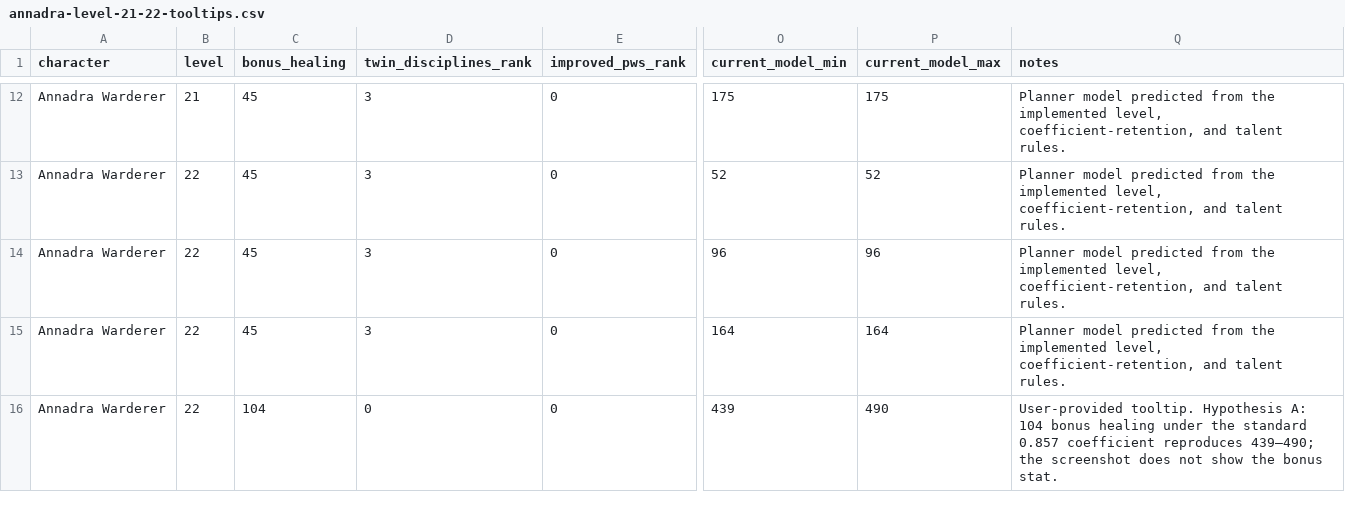
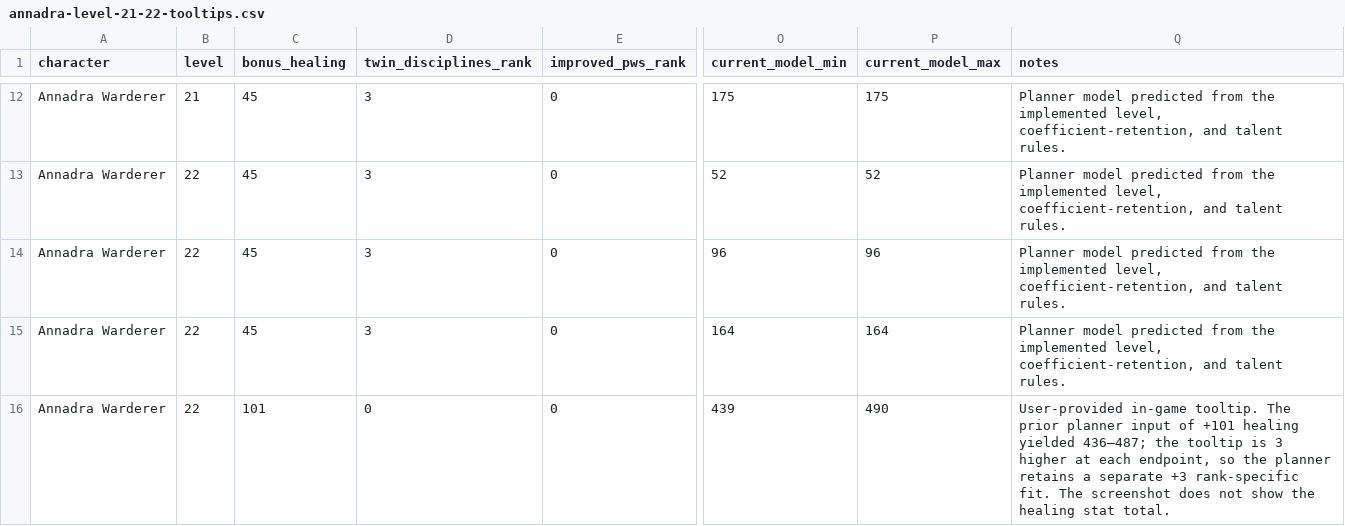
Before and after one commit to slickiv/forever-priest-planner, a CSV file: observations/annadra-level-21-22-tooltips.csv, drawn as a sheet; only a part is shown, gaps mark what is left out; the diff covers the shown part only; the diff names each change by its address in the sheet, - before the commit and + after, or states it on an @@ line.

Commit message:
Update Priest healing formulas and controls

```diff
--- a/observations/annadra-level-21-22-tooltips.csv
+++ b/observations/annadra-level-21-22-tooltips.csv
-C16 (bonus_healing): 104
+C16 (bonus_healing): 101
-Q16 (notes): User-provided tooltip. Hypothesis A: 104 bonus healing under the standard 0.857 coefficient reproduces 439–490; the screenshot does not show the bonus stat.
+Q16 (notes): User-provided in-game tooltip. The prior planner input of +101 healing yielded 436–487; the tooltip is 3 higher at each endpoint, so the planner retains a separate +3 rank-specific fit. The screenshot does not show the healing stat total.
```
Also changed, not shown: 1 removed row elsewhere in this file.
